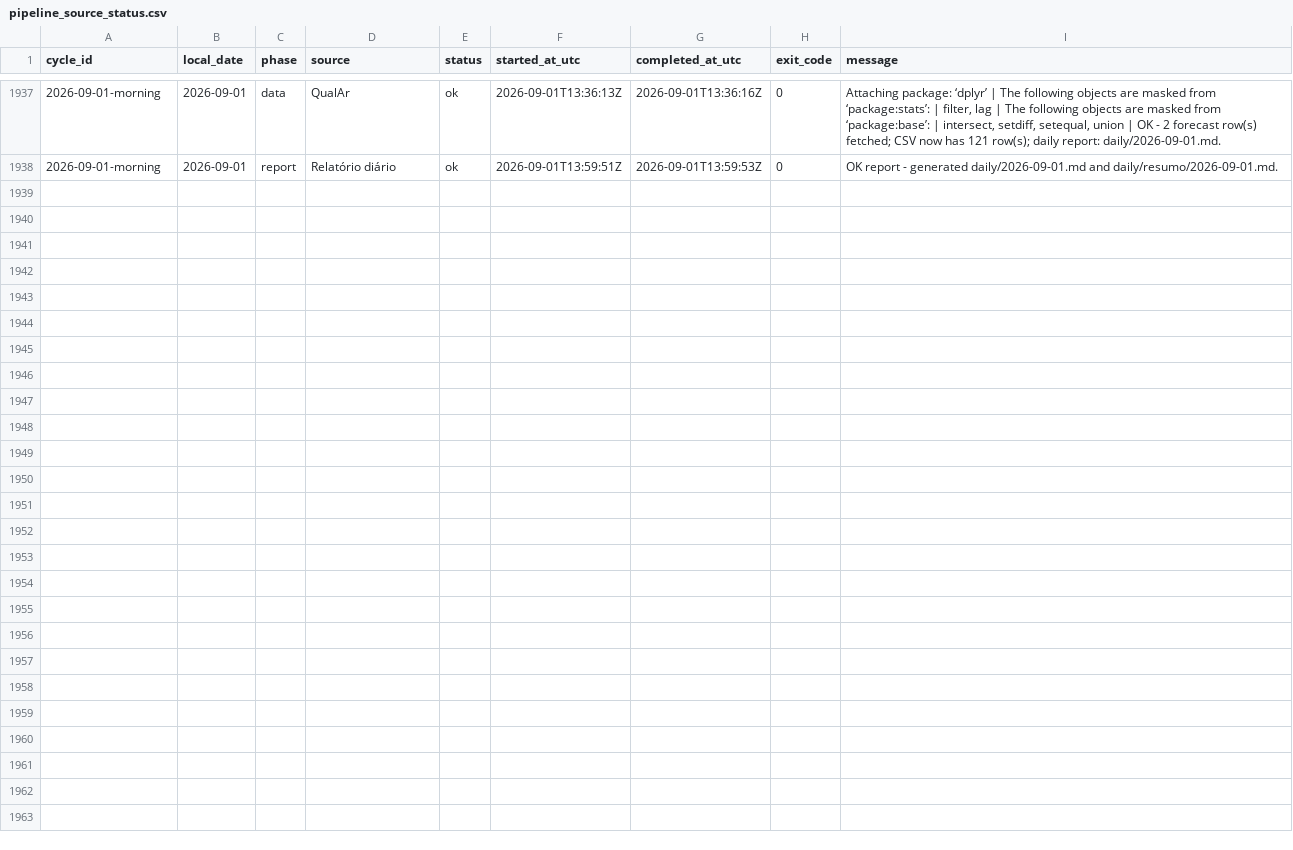
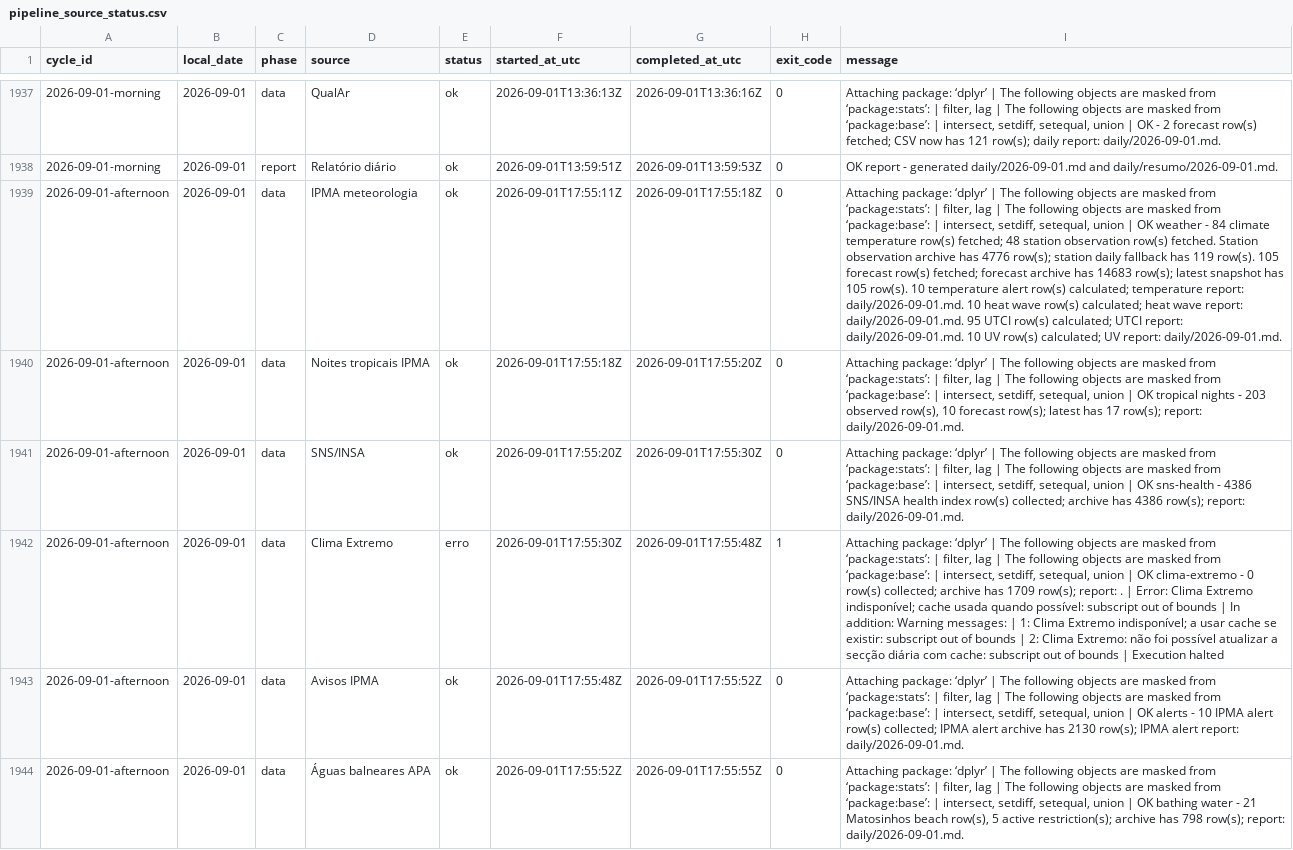
Before and after one commit to DBLQA90/qualar_matosinhos, a CSV file: data/pipeline_source_status.csv, drawn as a sheet; only a part is shown, gaps mark what is left out; the diff covers the shown part only; the diff names each change by its address in the sheet, - before the commit and + after, or states it on an @@ line.

```diff
--- a/data/pipeline_source_status.csv
+++ b/data/pipeline_source_status.csv
+row 1939: 2026-09-01-afternoon | 2026-09-01 | data | IPMA meteorologia | ok | 2026-09-01T17:55:11Z | 2026-09-01T17:55:18Z | 0 | Attaching package: ‘dplyr’ | The following objects are masked from ‘package:stats’: | filter, lag | The following objects are masked from ‘package:base’: | intersect, setdiff, setequal, union | OK weather - 84 climate temperature row(s) fetched; 48 station observation row(s) fetched. Station observation archive has 4776 row(s); station daily fallback has 119 row(s). 105 forecast row(s) fetched; forecast archive has 14683 row(s); latest snapshot has 105 row(s). 10 temperature alert row(s) calculated; temperature report: daily/2026-09-01.md. 10 heat wave row(s) calculated; heat wave report: daily/2026-09-01.md. 95 UTCI row(s) calculated; UTCI report: daily/2026-09-01.md. 10 UV row(s) calculated; UV report: daily/2026-09-01.md.
+row 1940: 2026-09-01-afternoon | 2026-09-01 | data | Noites tropicais IPMA | ok | 2026-09-01T17:55:18Z | 2026-09-01T17:55:20Z | 0 | Attaching package: ‘dplyr’ | The following objects are masked from ‘package:stats’: | filter, lag | The following objects are masked from ‘package:base’: | intersect, setdiff, setequal, union | OK tropical nights - 203 observed row(s), 10 forecast row(s); latest has 17 row(s); report: daily/2026-09-01.md.
+row 1941: 2026-09-01-afternoon | 2026-09-01 | data | SNS/INSA | ok | 2026-09-01T17:55:20Z | 2026-09-01T17:55:30Z | 0 | Attaching package: ‘dplyr’ | The following objects are masked from ‘package:stats’: | filter, lag | The following objects are masked from ‘package:base’: | intersect, setdiff, setequal, union | OK sns-health - 4386 SNS/INSA health index row(s) collected; archive has 4386 row(s); report: daily/2026-09-01.md.
+row 1942: 2026-09-01-afternoon | 2026-09-01 | data | Clima Extremo | erro | 2026-09-01T17:55:30Z | 2026-09-01T17:55:48Z | 1 | Attaching package: ‘dplyr’ | The following objects are masked from ‘package:stats’: | filter, lag | The following objects are masked from ‘package:base’: | intersect, setdiff, setequal, union | OK clima-extremo - 0 row(s) collected; archive has 1709 row(s); report: . | Error: Clima Extremo indisponível; cache usada quando possível: subscript out of bounds | In addition: Warning messages: | 1: Clima Extremo indisponível; a usar cache se existir: subscript out of bounds | 2: Clima Extremo: não foi possível atualizar a secção diária com cache: subscript out of bounds | Execution halted
+row 1943: 2026-09-01-afternoon | 2026-09-01 | data | Avisos IPMA | ok | 2026-09-01T17:55:48Z | 2026-09-01T17:55:52Z | 0 | Attaching package: ‘dplyr’ | The following objects are masked from ‘package:stats’: | filter, lag | The following objects are masked from ‘package:base’: | intersect, setdiff, setequal, union | OK alerts - 10 IPMA alert row(s) collected; IPMA alert archive has 2130 row(s); IPMA alert report: daily/2026-09-01.md.
+row 1944: 2026-09-01-afternoon | 2026-09-01 | data | Águas balneares APA | ok | 2026-09-01T17:55:52Z | 2026-09-01T17:55:55Z | 0 | Attaching package: ‘dplyr’ | The following objects are masked from ‘package:stats’: | filter, lag | The following objects are masked from ‘package:base’: | intersect, setdiff, setequal, union | OK bathing water - 21 Matosinhos beach row(s), 5 active restriction(s); archive has 798 row(s); report: daily/2026-09-01.md.
```
Also changed, not shown: 5 added rows elsewhere in this file, data/clima_extremo_matosinhos_risk.csv, data/ipma_matosinhos_station_observations.csv, 18 other files.
